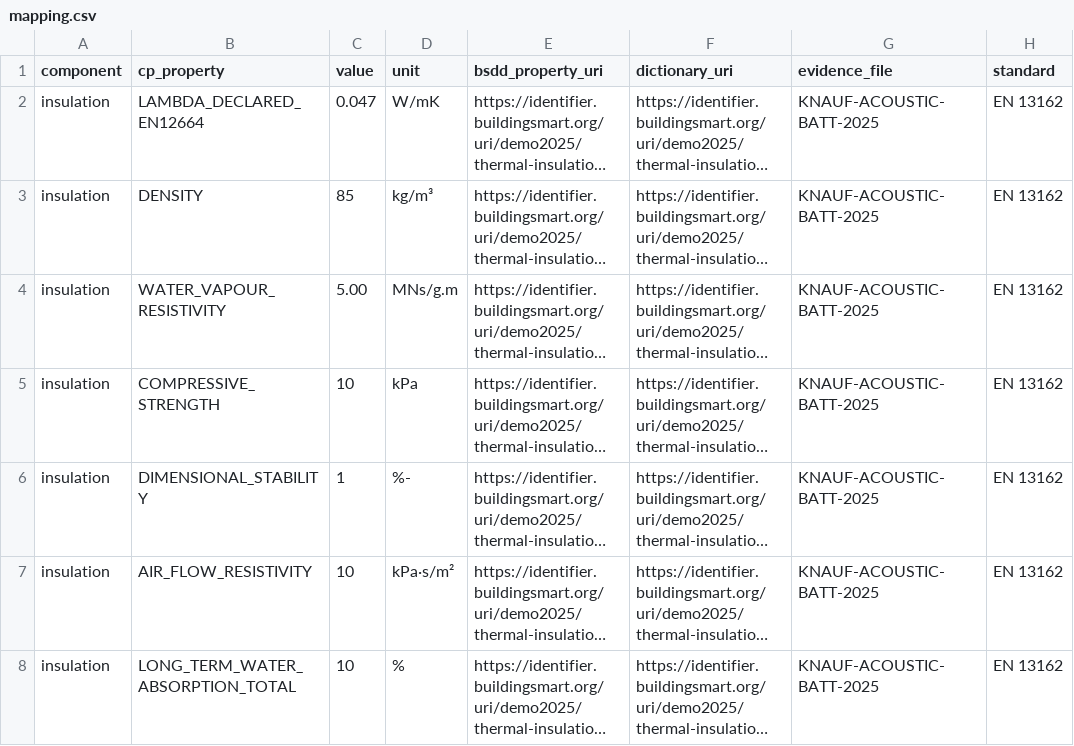
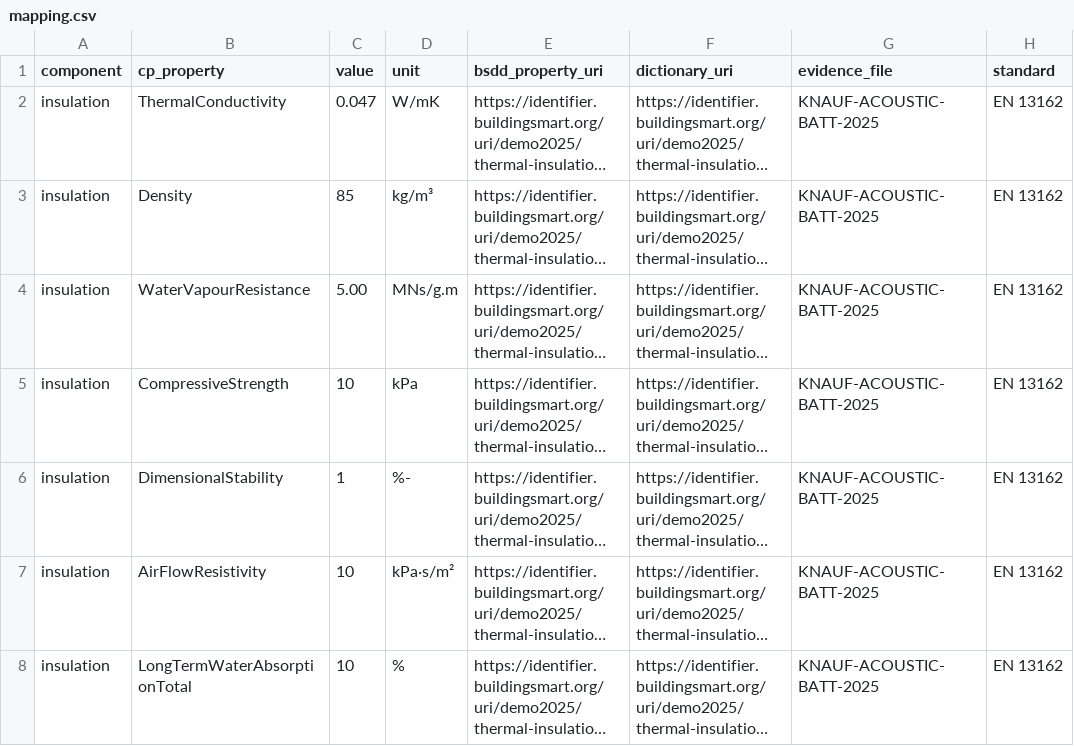
Before and after one commit to louistrue/lignum-dpp-bsdd, a CSV file: mapping/mapping.csv, drawn as a sheet; only a part is shown; long unchanged cells end in …; the diff covers the shown part only; the diff names each change by its address in the sheet, - before the commit and + after, or states it on an @@ line.

Commit message:
Implement bSDD aggregation for components in patch_ifc.py and update mapping.csv with normalized property names.

```diff
--- a/mapping/mapping.csv
+++ b/mapping/mapping.csv
-B2 (cp_property): LAMBDA_DECLARED_EN12664
+B2 (cp_property): ThermalConductivity
-B3 (cp_property): DENSITY
+B3 (cp_property): Density
-B4 (cp_property): WATER_VAPOUR_RESISTIVITY
+B4 (cp_property): WaterVapourResistance
-B5 (cp_property): COMPRESSIVE_STRENGTH
+B5 (cp_property): CompressiveStrength
-B6 (cp_property): DIMENSIONAL_STABILITY
+B6 (cp_property): DimensionalStability
-B7 (cp_property): AIR_FLOW_RESISTIVITY
+B7 (cp_property): AirFlowResistivity
-B8 (cp_property): LONG_TERM_WATER_ABSORPTION_TOTAL
+B8 (cp_property): LongTermWaterAbsorptionTotal
```
Also changed, not shown: 24 edited cells elsewhere in this file, 1 other file.
